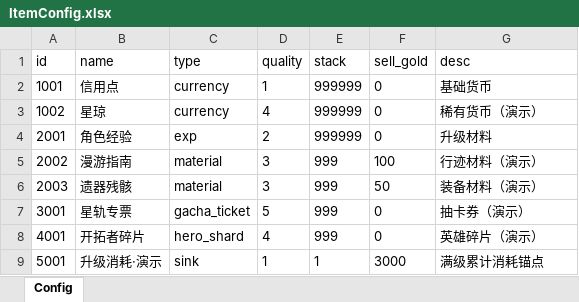
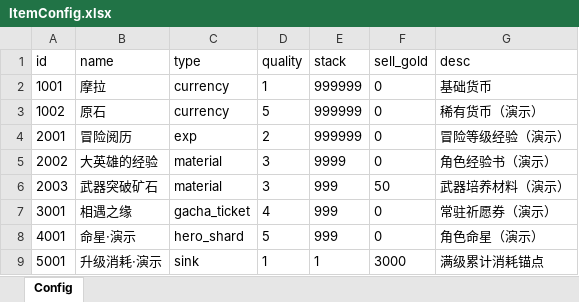
Before and after one commit to neko233-com/game-numerical-design-cli, an Excel workbook: demo/configs/ItemConfig.xlsx, sheet Config, drawn as a sheet; values as stored, in another font and other column widths than the file's, no borders; the diff names each change by its address in the sheet, - before the commit and + after, or states it on an @@ line.

```diff
--- a/demo/configs/ItemConfig.xlsx (sheet Config)
+++ b/demo/configs/ItemConfig.xlsx (sheet Config)
-B2 (name): 信用点
+B2 (name): 摩拉
-B3 (name): 星琼
+B3 (name): 原石
-D3 (quality): 4
+D3 (quality): 5
-B4 (name): 角色经验
+B4 (name): 冒险阅历
-G4 (desc): 升级材料
+G4 (desc): 冒险等级经验（演示）
-B5 (name): 漫游指南
+B5 (name): 大英雄的经验
-E5 (stack): 999
+E5 (stack): 9999
-F5 (sell_gold): 100
+F5 (sell_gold): 0
-G5 (desc): 行迹材料（演示）
+G5 (desc): 角色经验书（演示）
-B6 (name): 遗器残骸
+B6 (name): 武器突破矿石
-G6 (desc): 装备材料（演示）
+G6 (desc): 武器培养材料（演示）
-B7 (name): 星轨专票
+B7 (name): 相遇之缘
-D7 (quality): 5
+D7 (quality): 4
-G7 (desc): 抽卡券（演示）
+G7 (desc): 常驻祈愿券（演示）
-B8 (name): 开拓者碎片
+B8 (name): 命星·演示
-D8 (quality): 4
+D8 (quality): 5
-G8 (desc): 英雄碎片（演示）
+G8 (desc): 角色命星（演示）
```
Also changed, not shown: demo/configs/EnemyConfig.xlsx, demo/configs/GachaPoolConfig.xlsx, 16 other files.
